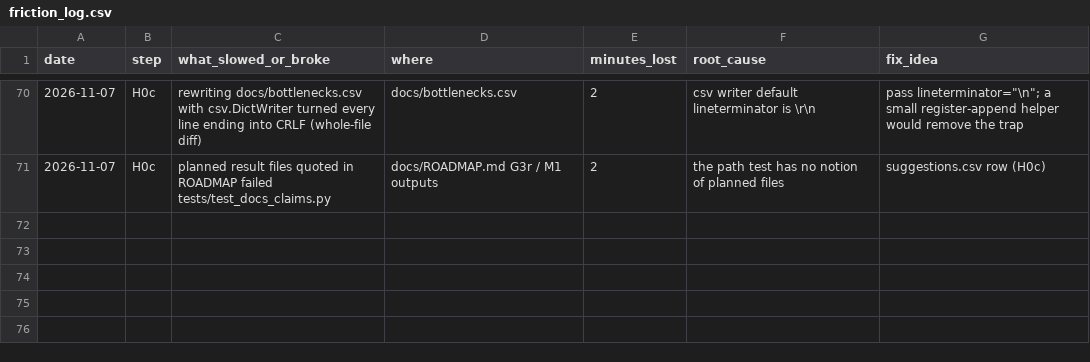
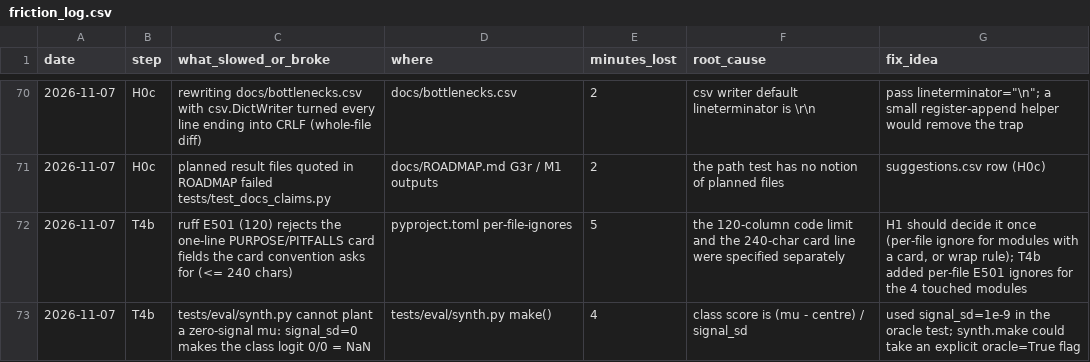
Before and after one commit to yuosef772424/nig-timenet-torch, a CSV file: docs/friction_log.csv, drawn as a sheet; only a part is shown, gaps mark what is left out; the diff names each change by its address in the sheet, - before the commit and + after, or states it on an @@ line.

```diff
--- a/docs/friction_log.csv
+++ b/docs/friction_log.csv
+row 72: 2026-11-07 | T4b | ruff E501 (120) rejects the one-line PURPOSE/PITFALLS card fields the card convention asks for (<= 240 chars) | pyproject.toml per-file-ignores | 5 | the 120-column code limit and the 240-char card line were specified separately | H1 should decide it once (per-file ignore for modules with a card, or wrap rule); T4b added per-file E501 ignores for the 4 touched modules
+row 73: 2026-11-07 | T4b | tests/eval/synth.py cannot plant a zero-signal mu: signal_sd=0 makes the class logit 0/0 = NaN | tests/eval/synth.py make() | 4 | class score is (mu - centre) / signal_sd | used signal_sd=1e-9 in the oracle test; synth.make could take an explicit oracle=True flag
```
Also changed, not shown: docs/bottlenecks.csv, docs/suggestions.csv, 2 other files.
